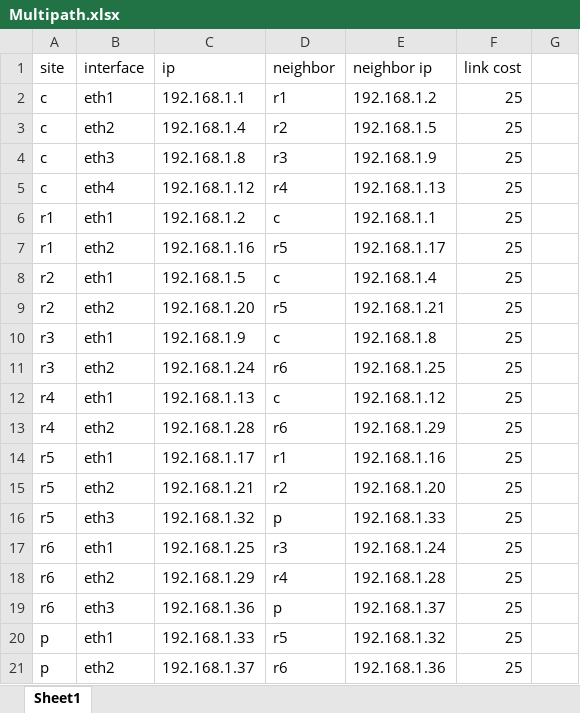
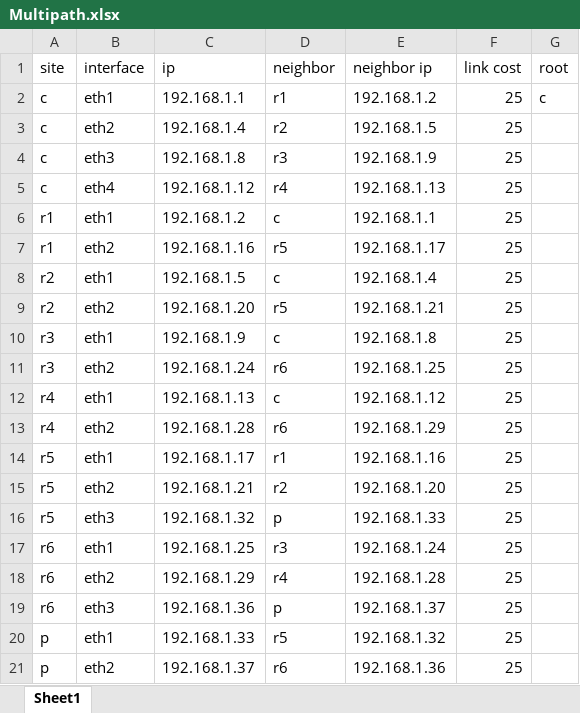
Before and after one commit to aderama2711/NLSR-Configuration, an Excel workbook: Multipath.xlsx, sheet Sheet1, drawn as a sheet; values as stored, in another font and other column widths than the file's, no borders; the diff names each change by its address in the sheet, - before the commit and + after, or states it on an @@ line.

```diff
--- a/Multipath.xlsx (sheet Sheet1)
+++ b/Multipath.xlsx (sheet Sheet1)
-G1: (empty)
+G1: root
-G2 (root): (empty)
+G2 (root): c
```
Also changed, not shown: 25 other files.
